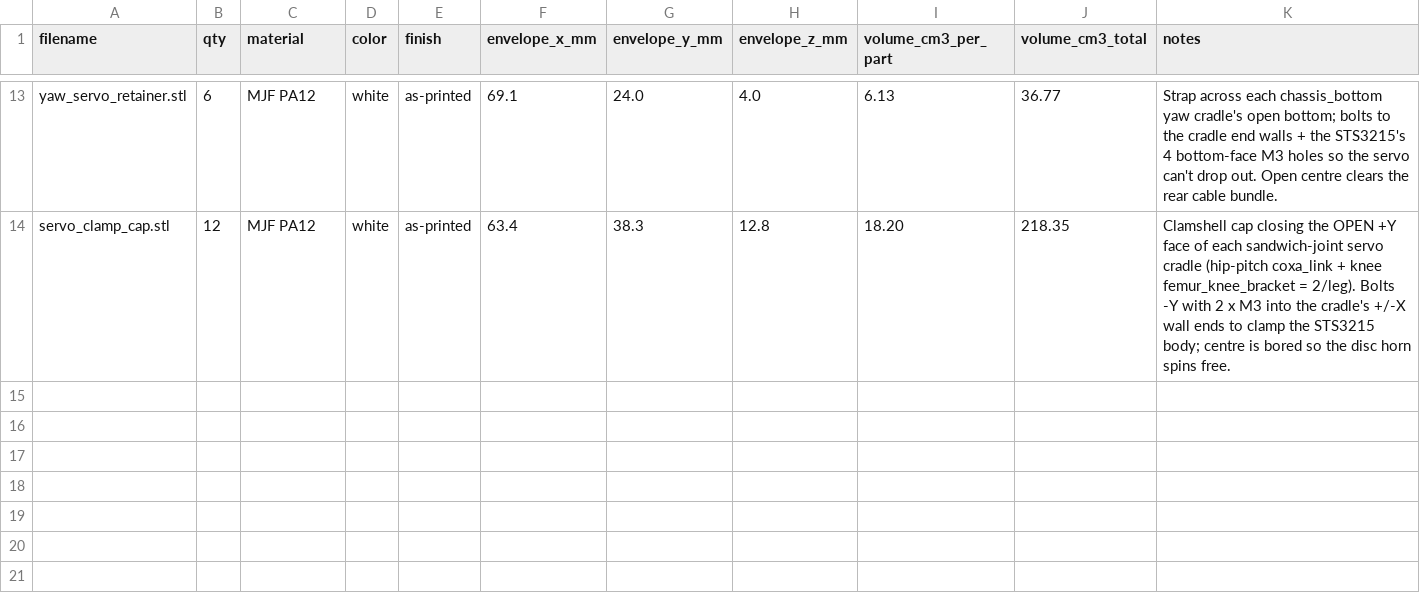
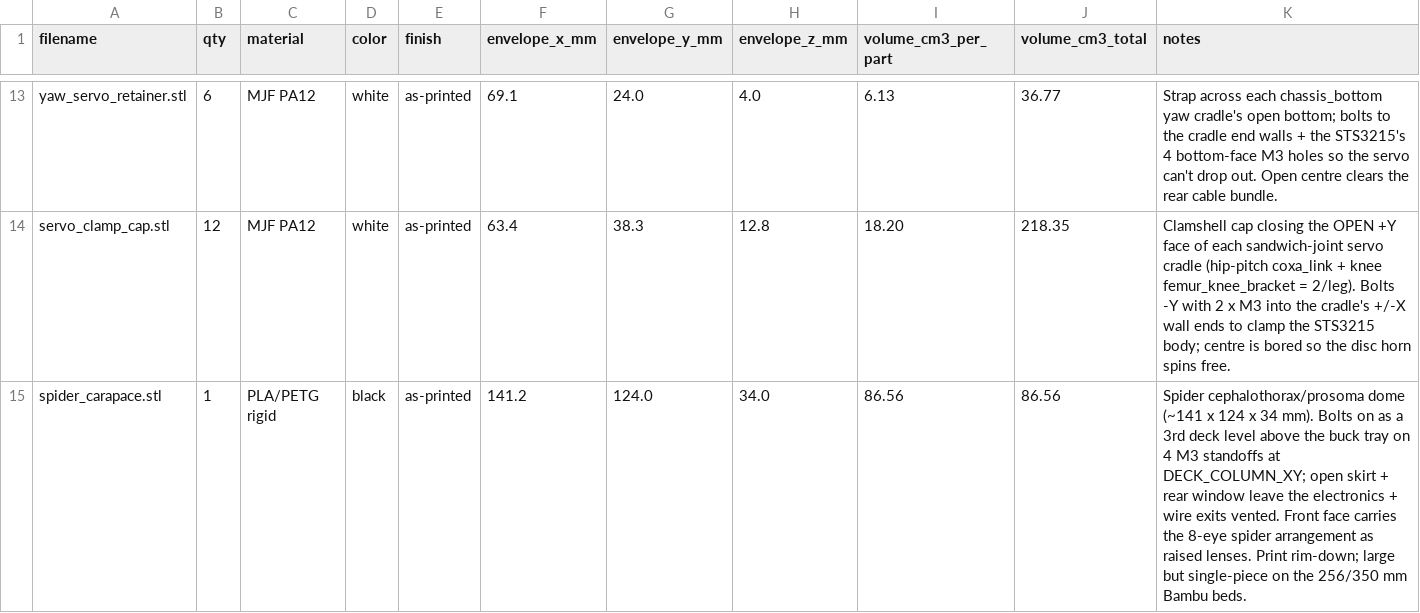
Before and after one commit to lukas/hexapod, a CSV file: hexapod_walker/prototype_sts3215/xometry_upload/manifest.csv, drawn as a sheet; only a part is shown, gaps mark what is left out; the diff names each change by its address in the sheet, - before the commit and + after, or states it on an @@ line.

```diff
--- a/hexapod_walker/prototype_sts3215/xometry_upload/manifest.csv
+++ b/hexapod_walker/prototype_sts3215/xometry_upload/manifest.csv
+row 15: spider_carapace.stl | 1 | PLA/PETG rigid | black | as-printed | 141.2 | 124.0 | 34.0 | 86.56 | 86.56 | Spider cephalothorax/prosoma dome (~141 x 124 x 34 mm). Bolts on as a 3rd deck level above the buck tray on 4 M3 standoffs at DECK_COLUMN_XY; open skirt + rear window leave the electronics + wire exits vented. Front face carries the 8-eye spider arrangement as raised lenses. Print rim-down; large but single-piece on the 256/350 mm Bambu beds.
```
Also changed, not shown: hexapod_walker/prototype_sts3215/bambu_h2d_trays/layout_manifest.csv, hexapod_walker/prototype_sts3215/bambu_x1_trays/layout_manifest.csv, 51 other files.
